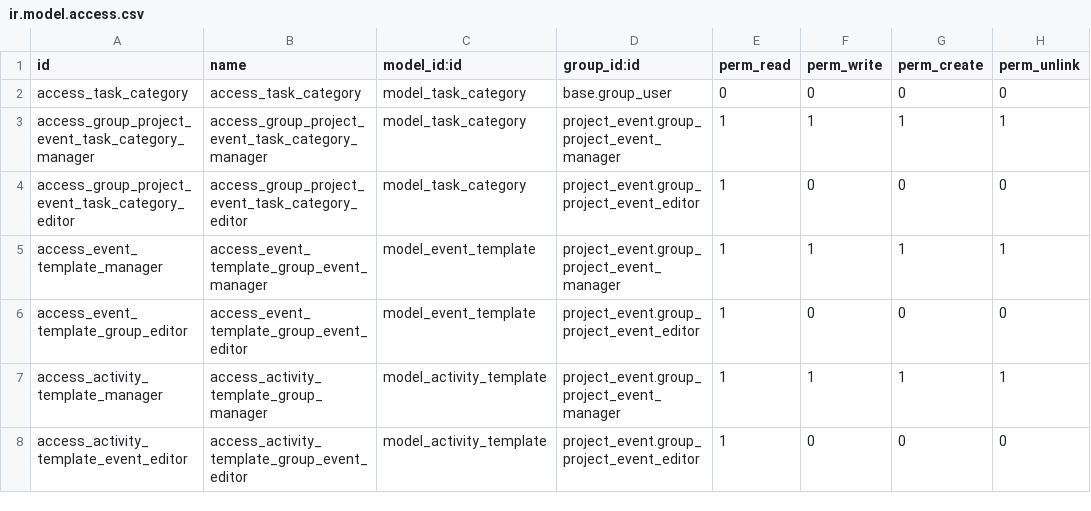
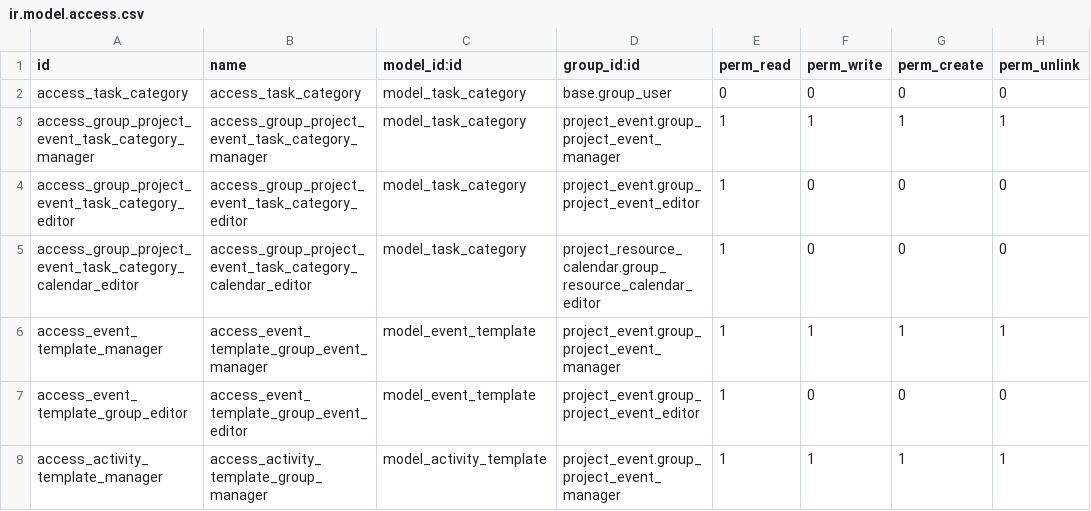
Before and after one commit to savoirfairelinux/project-addons, a CSV file: project_event/security/ir.model.access.csv, drawn as a sheet; only a part is shown; the shorter side is filled out with more unchanged rows; the diff names each change by its address in the sheet, - before the commit and + after, or states it on an @@ line.

Commit message:
[FIX] Calendar event creation problem for calendar editor
formatting: order

```diff
--- a/project_event/security/ir.model.access.csv
+++ b/project_event/security/ir.model.access.csv
+row 5: access_group_project_event_task_category_calendar_editor | access_group_project_event_task_category_calendar_editor | model_task_category | project_resource_calendar.group_resource_calendar_editor | 1 | 0 | 0 | 0
```
